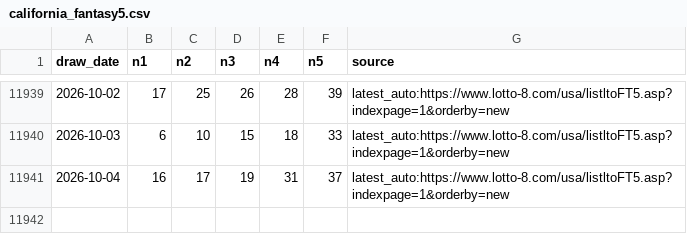
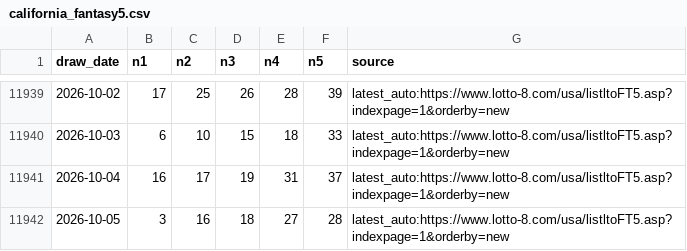
Before and after one commit to pingshen670924-dotcom/tiantianle-cloud-system, a CSV file: data/california_fantasy5.csv, drawn as a sheet; only a part is shown, gaps mark what is left out; the diff names each change by its address in the sheet, - before the commit and + after, or states it on an @@ line.

```diff
--- a/data/california_fantasy5.csv
+++ b/data/california_fantasy5.csv
+row 11942: 2026-10-05 | 3 | 16 | 18 | 27 | 28 | latest_auto:https://www.lotto-8.com/usa/listltoFT5.asp?indexpage=1&orderby=new
```
Also changed, not shown: 22 other files.
